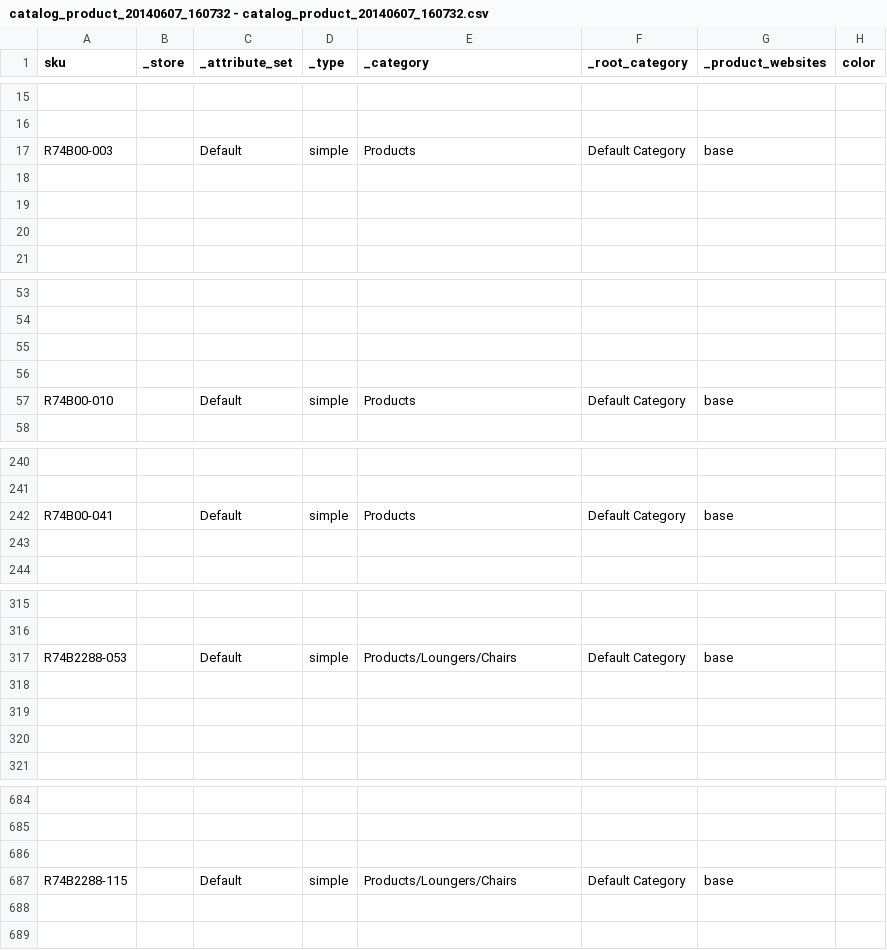
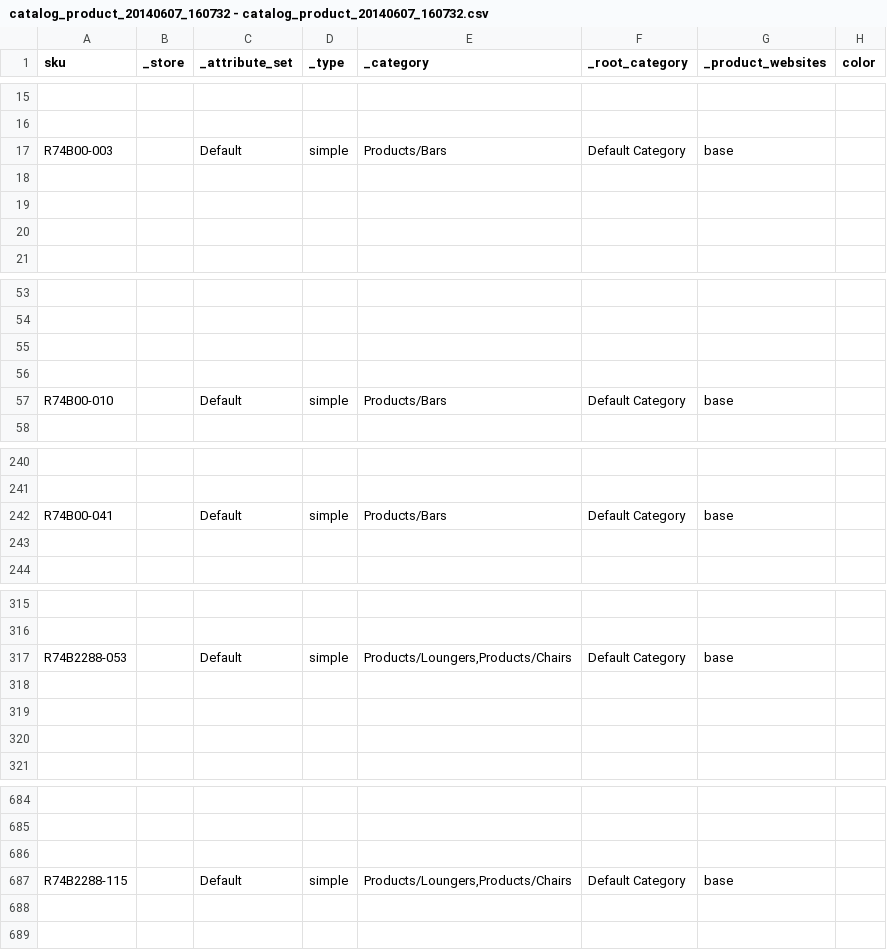
Before and after one commit to rattanoutdoorfurniture/rattan-outdoor-furniture, a CSV file: media/MagentoImport/products/catalog_product_20140607_160732 - catalog_product_20140607_160732.csv, drawn as a sheet; only a part is shown, gaps mark what is left out; the diff covers the shown part only; the diff names each change by its address in the sheet, - before the commit and + after, or states it on an @@ line.

Commit message:
Product Import; Work From Friday / Saturday As we talked about friday morning, I was going to start entering some of the products. When Sadie sent the list over, I noticed it was in excel, and it made me think about the import script for magento. I expo rted the two fake products,  and added the products form this list Sadie gave me. Looking over this file, it didn't look too difficult, and I would have been spending the better part of a week, if not a full week, entering all those things in. To make a long sto ry short (because this ended up being a very tedio proces), I ended up being able to create a spreadsheet on google drive (even better, so maybe i can tie this into my google import script later), which auto fills the category and and some other values based on the keyword (aka product name). We do need to separate the categories from the products, be I can have Sadie help with splitting the list. And I now comprehend how the hidden and visible categories and pages will work. And play out from a code stand point. I am going to attempt to give a revision history of these edits to this file, although i'm not sure how well it will work. But I think it should. And the first commit here will update the code fixes (3 magento bug fixes actually), and I fixed a few other things. Name ly the product page images and color swatch. There was a bug in there. I will add this to the README.
Former-commit-id: 679fa146df1b034455bbae1bebf2b590fffc4fc3

```diff
--- a/media/MagentoImport/products/catalog_product_20140607_160732 - catalog_product_20140607_160732.csv
+++ b/media/MagentoImport/products/catalog_product_20140607_160732 - catalog_product_20140607_160732.csv
-E17 (_category): Products
+E17 (_category): Products/Bars
-E57 (_category): Products
+E57 (_category): Products/Bars
-E242 (_category): Products
+E242 (_category): Products/Bars
-E317 (_category): Products/Loungers/Chairs
+E317 (_category): Products/Loungers,Products/Chairs
-E687 (_category): Products/Loungers/Chairs
+E687 (_category): Products/Loungers,Products/Chairs
```
Also changed, not shown: 4 edited cells elsewhere in this file.
